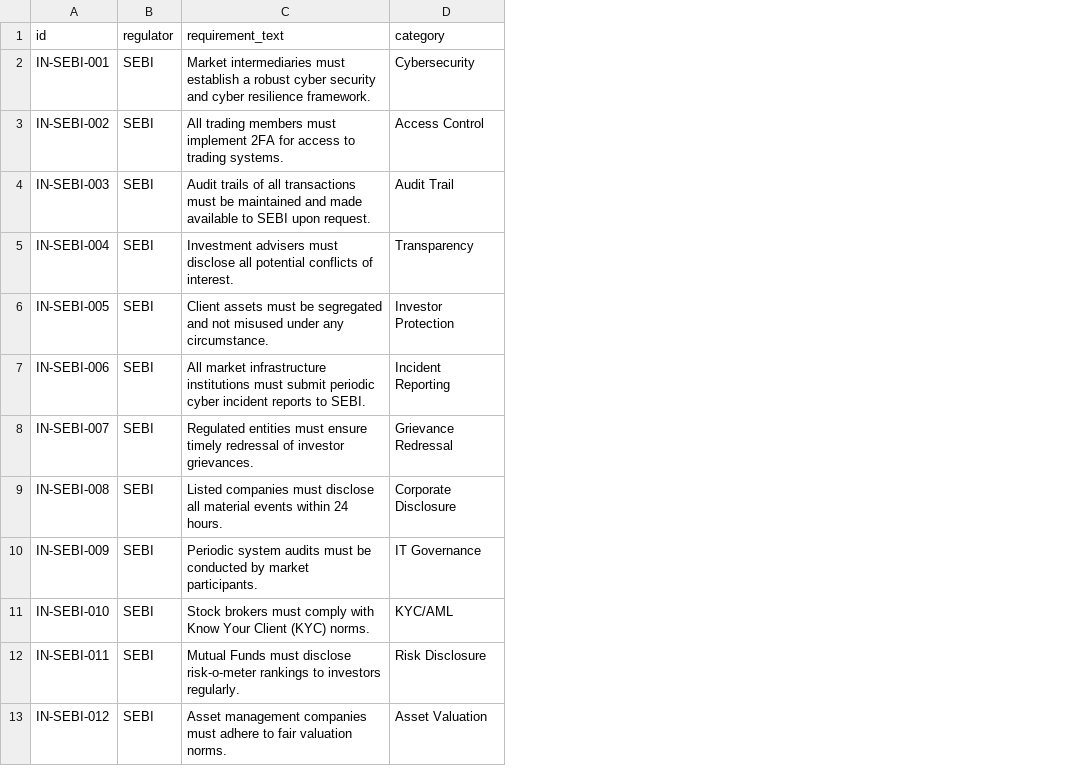
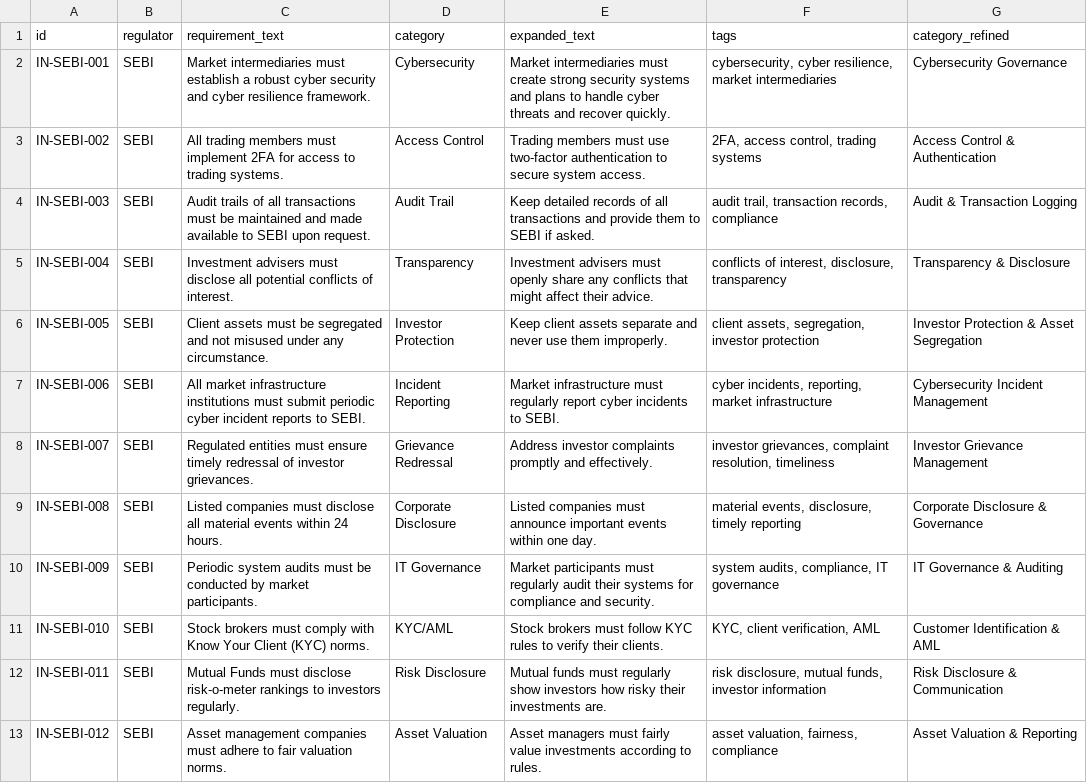
Before and after one commit to rishikabanerjeeee/open-compliance-intelligence-engine, a CSV file: data/regulations/sebi.csv, drawn as a sheet; only a part is shown; the diff names each change by its address in the sheet, - before the commit and + after, or states it on an @@ line.

Commit message:
UPDATED REGULATIONS

```diff
--- a/data/regulations/sebi.csv
+++ b/data/regulations/sebi.csv
+column E (expanded_text), rows 2-13: Market intermediaries must create strong security systems and plans to handle cyber threats and recover quickly. | Trading members must use two-factor authentication to secure system access. | Keep detailed records of all transactions and provide them to SEBI if asked. | Investment advisers must openly share any conflicts that might affect their advice. | Keep client assets separate and never use them improperly. | Market infrastructure must regularly report cyber incidents to SEBI. | Address investor complaints promptly and effectively. | Listed companies must announce important events within one day. | Market participants must regularly audit their systems for compliance and security. | Stock brokers must follow KYC rules to verify their clients. | Mutual funds must regularly show investors how risky their investments are. | Asset managers must fairly value investments according to rules.
+column F (tags), rows 2-13: cybersecurity, cyber resilience, market intermediaries | 2FA, access control, trading systems | audit trail, transaction records, compliance | conflicts of interest, disclosure, transparency | client assets, segregation, investor protection | cyber incidents, reporting, market infrastructure | investor grievances, complaint resolution, timeliness | material events, disclosure, timely reporting | system audits, compliance, IT governance | KYC, client verification, AML | risk disclosure, mutual funds, investor information | asset valuation, fairness, compliance
+column G (category_refined), rows 2-13: Cybersecurity Governance | Access Control & Authentication | Audit & Transaction Logging | Transparency & Disclosure | Investor Protection & Asset Segregation | Cybersecurity Incident Management | Investor Grievance Management | Corporate Disclosure & Governance | IT Governance & Auditing | Customer Identification & AML | Risk Disclosure & Communication | Asset Valuation & Reporting
```
Also changed, not shown: data/regulations/australia_privacy.csv, data/regulations/bafin.csv, 8 other files.
